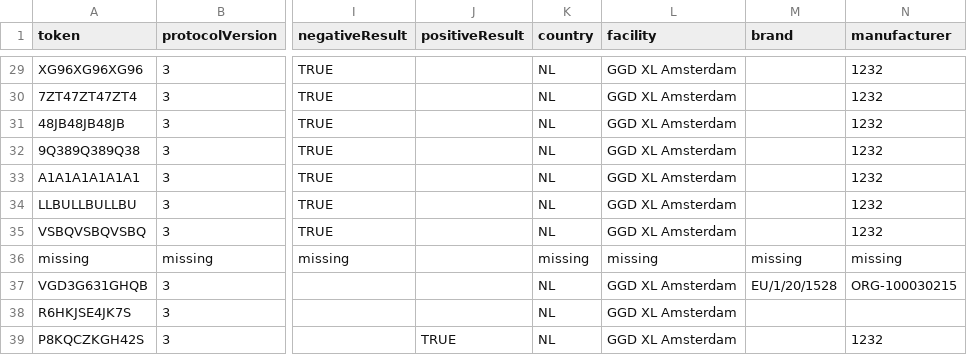
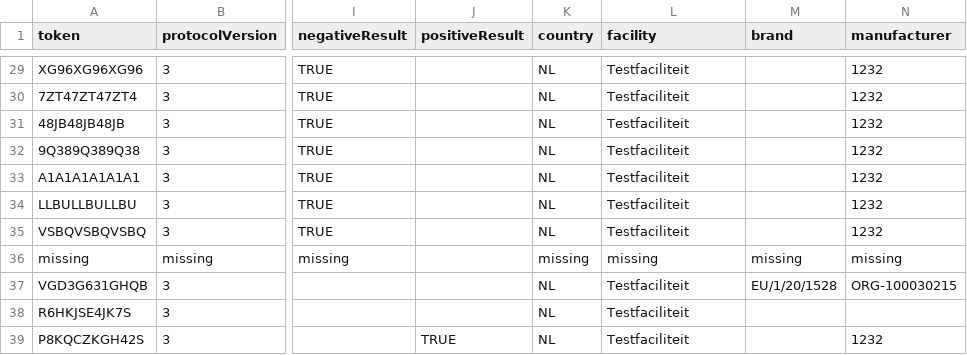
Before and after one commit to minvws/nl-covid19-coronacheck-provider-docs, a CSV file: test-suite/default-test-cases-v3.csv, drawn as a sheet; only a part is shown, gaps mark what is left out; the diff covers the shown part only; the diff names each change by its address in the sheet, - before the commit and + after, or states it on an @@ line.

Commit message:
removed GGD XL Amsterdam (facility)
changed it to something fictional

```diff
--- a/test-suite/default-test-cases-v3.csv
+++ b/test-suite/default-test-cases-v3.csv
-L29:L35 (facility): GGD XL Amsterdam
+L29:L35 (facility): Testfaciliteit
-L37:L39 (facility): GGD XL Amsterdam
+L37:L39 (facility): Testfaciliteit
```
Also changed, not shown: 27 edited cells elsewhere in this file.
